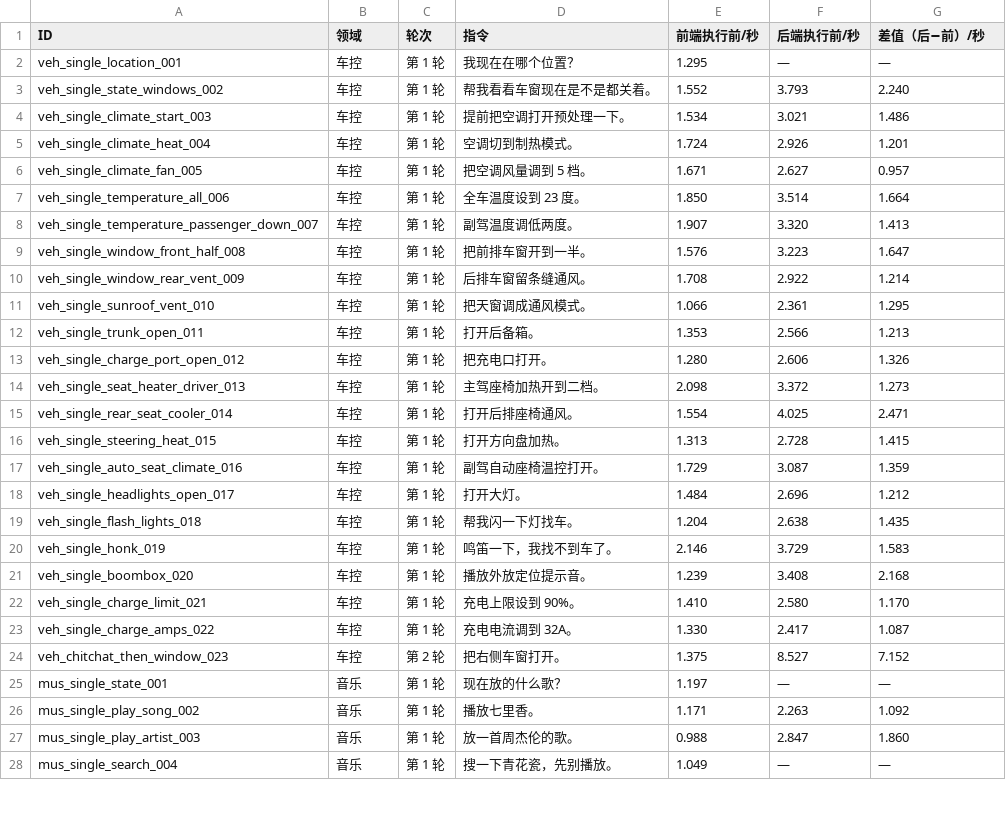
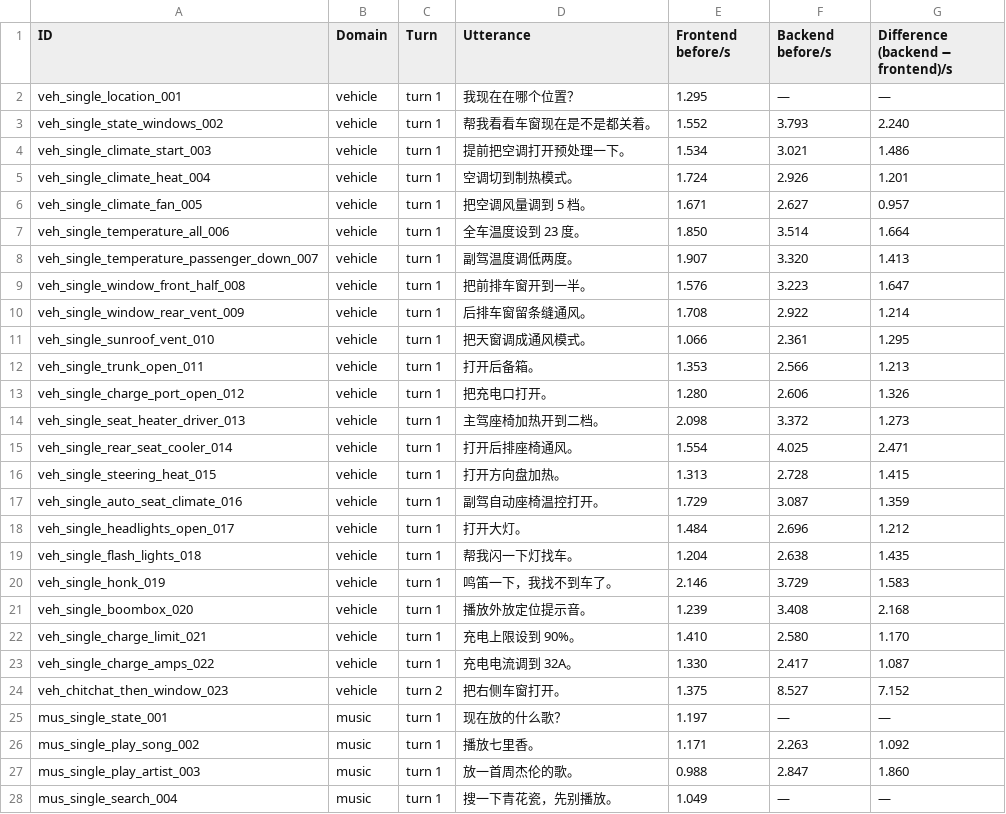
Before and after one commit to QwenAudio/qwen-audio-agent, a CSV file: examples/smart-cockpit/bench/results/voice-surface-short-20260911.json.before.csv, drawn as a sheet; only a part is shown; the diff covers the shown part only.

```diff
--- a/examples/smart-cockpit/bench/results/voice-surface-short-20260911.json.before.csv
+++ b/examples/smart-cockpit/bench/results/voice-surface-short-20260911.json.before.csv
@@ -1,28 +1,28 @@
-"ID","领域","轮次","指令","前端执行前/秒","后端执行前/秒","差值（后−前）/秒"
-"veh_single_location_001","车控","第 1 轮","我现在在哪个位置？","1.295","—","—"
-"veh_single_state_windows_002","车控","第 1 轮","帮我看看车窗现在是不是都关着。","1.552","3.793","2.240"
-"veh_single_climate_start_003","车控","第 1 轮","提前把空调打开预处理一下。","1.534","3.021","1.486"
-"veh_single_climate_heat_004","车控","第 1 轮","空调切到制热模式。","1.724","2.926","1.201"
-"veh_single_climate_fan_005","车控","第 1 轮","把空调风量调到 5 档。","1.671","2.627","0.957"
-"veh_single_temperature_all_006","车控","第 1 轮","全车温度设到 23 度。","1.850","3.514","1.664"
-"veh_single_temperature_passenger_down_007","车控","第 1 轮","副驾温度调低两度。","1.907","3.320","1.413"
-"veh_single_window_front_half_008","车控","第 1 轮","把前排车窗开到一半。","1.576","3.223","1.647"
-"veh_single_window_rear_vent_009","车控","第 1 轮","后排车窗留条缝通风。","1.708","2.922","1.214"
-"veh_single_sunroof_vent_010","车控","第 1 轮","把天窗调成通风模式。","1.066","2.361","1.295"
-"veh_single_trunk_open_011","车控","第 1 轮","打开后备箱。","1.353","2.566","1.213"
-"veh_single_charge_port_open_012","车控","第 1 轮","把充电口打开。","1.280","2.606","1.326"
-"veh_single_seat_heater_driver_013","车控","第 1 轮","主驾座椅加热开到二档。","2.098","3.372","1.273"
-"veh_single_rear_seat_cooler_014","车控","第 1 轮","打开后排座椅通风。","1.554","4.025","2.471"
-"veh_single_steering_heat_015","车控","第 1 轮","打开方向盘加热。","1.313","2.728","1.415"
-"veh_single_auto_seat_climate_016","车控","第 1 轮","副驾自动座椅温控打开。","1.729","3.087","1.359"
-"veh_single_headlights_open_017","车控","第 1 轮","打开大灯。","1.484","2.696","1.212"
-"veh_single_flash_lights_018","车控","第 1 轮","帮我闪一下灯找车。","1.204","2.638","1.435"
-"veh_single_honk_019","车控","第 1 轮","鸣笛一下，我找不到车了。","2.146","3.729","1.583"
-"veh_single_boombox_020","车控","第 1 轮","播放外放定位提示音。","1.239","3.408","2.168"
-"veh_single_charge_limit_021","车控","第 1 轮","充电上限设到 90%。","1.410","2.580","1.170"
-"veh_single_charge_amps_022","车控","第 1 轮","充电电流调到 32A。","1.330","2.417","1.087"
-"veh_chitchat_then_window_023","车控","第 2 轮","把右侧车窗打开。","1.375","8.527","7.152"
-"mus_single_state_001","音乐","第 1 轮","现在放的什么歌？","1.197","—","—"
-"mus_single_play_song_002","音乐","第 1 轮","播放七里香。","1.171","2.263","1.092"
-"mus_single_play_artist_003","音乐","第 1 轮","放一首周杰伦的歌。","0.988","2.847","1.860"
-"mus_single_search_004","音乐","第 1 轮","搜一下青花瓷，先别播放。","1.049","—","—"
+"ID","Domain","Turn","Utterance","Frontend before/s","Backend before/s","Difference (backend − frontend)/s"
+"veh_single_location_001","vehicle","turn 1","我现在在哪个位置？","1.295","—","—"
+"veh_single_state_windows_002","vehicle","turn 1","帮我看看车窗现在是不是都关着。","1.552","3.793","2.240"
+"veh_single_climate_start_003","vehicle","turn 1","提前把空调打开预处理一下。","1.534","3.021","1.486"
+"veh_single_climate_heat_004","vehicle","turn 1","空调切到制热模式。","1.724","2.926","1.201"
+"veh_single_climate_fan_005","vehicle","turn 1","把空调风量调到 5 档。","1.671","2.627","0.957"
+"veh_single_temperature_all_006","vehicle","turn 1","全车温度设到 23 度。","1.850","3.514","1.664"
+"veh_single_temperature_passenger_down_007","vehicle","turn 1","副驾温度调低两度。","1.907","3.320","1.413"
+"veh_single_window_front_half_008","vehicle","turn 1","把前排车窗开到一半。","1.576","3.223","1.647"
+"veh_single_window_rear_vent_009","vehicle","turn 1","后排车窗留条缝通风。","1.708","2.922","1.214"
+"veh_single_sunroof_vent_010","vehicle","turn 1","把天窗调成通风模式。","1.066","2.361","1.295"
+"veh_single_trunk_open_011","vehicle","turn 1","打开后备箱。","1.353","2.566","1.213"
+"veh_single_charge_port_open_012","vehicle","turn 1","把充电口打开。","1.280","2.606","1.326"
+"veh_single_seat_heater_driver_013","vehicle","turn 1","主驾座椅加热开到二档。","2.098","3.372","1.273"
+"veh_single_rear_seat_cooler_014","vehicle","turn 1","打开后排座椅通风。","1.554","4.025","2.471"
+"veh_single_steering_heat_015","vehicle","turn 1","打开方向盘加热。","1.313","2.728","1.415"
+"veh_single_auto_seat_climate_016","vehicle","turn 1","副驾自动座椅温控打开。","1.729","3.087","1.359"
+"veh_single_headlights_open_017","vehicle","turn 1","打开大灯。","1.484","2.696","1.212"
+"veh_single_flash_lights_018","vehicle","turn 1","帮我闪一下灯找车。","1.204","2.638","1.435"
+"veh_single_honk_019","vehicle","turn 1","鸣笛一下，我找不到车了。","2.146","3.729","1.583"
+"veh_single_boombox_020","vehicle","turn 1","播放外放定位提示音。","1.239","3.408","2.168"
+"veh_single_charge_limit_021","vehicle","turn 1","充电上限设到 90%。","1.410","2.580","1.170"
+"veh_single_charge_amps_022","vehicle","turn 1","充电电流调到 32A。","1.330","2.417","1.087"
+"veh_chitchat_then_window_023","vehicle","turn 2","把右侧车窗打开。","1.375","8.527","7.152"
+"mus_single_state_001","music","turn 1","现在放的什么歌？","1.197","—","—"
+"mus_single_play_song_002","music","turn 1","播放七里香。","1.171","2.263","1.092"
+"mus_single_play_artist_003","music","turn 1","放一首周杰伦的歌。","0.988","2.847","1.860"
+"mus_single_search_004","music","turn 1","搜一下青花瓷，先别播放。","1.049","—","—"
```
Also changed, not shown: 130 edited cells elsewhere in this file, examples/smart-cockpit/bench/results/voice-surface-short-20260911.json.after.csv, examples/smart-cockpit/bench/results/voice-surface-short-20260911.json.after.summary.csv, 18 other files.
